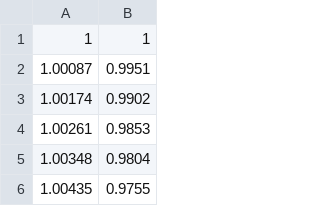
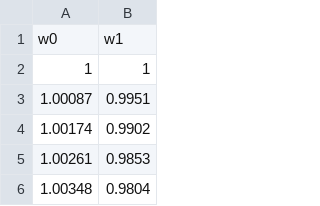
Before and after one commit to kritikseth/Datasets, a CSV file: Temporary/data_rm_mlr.csv, drawn as a sheet; only a part is shown; the shorter side is filled out with more unchanged rows; the diff names each change by its address in the sheet, - before the commit and + after, or states it on an @@ line.

Commit message:
Update data_rm_mlr.csv

```diff
--- a/Temporary/data_rm_mlr.csv
+++ b/Temporary/data_rm_mlr.csv
+row 1: w0 | w1
```
